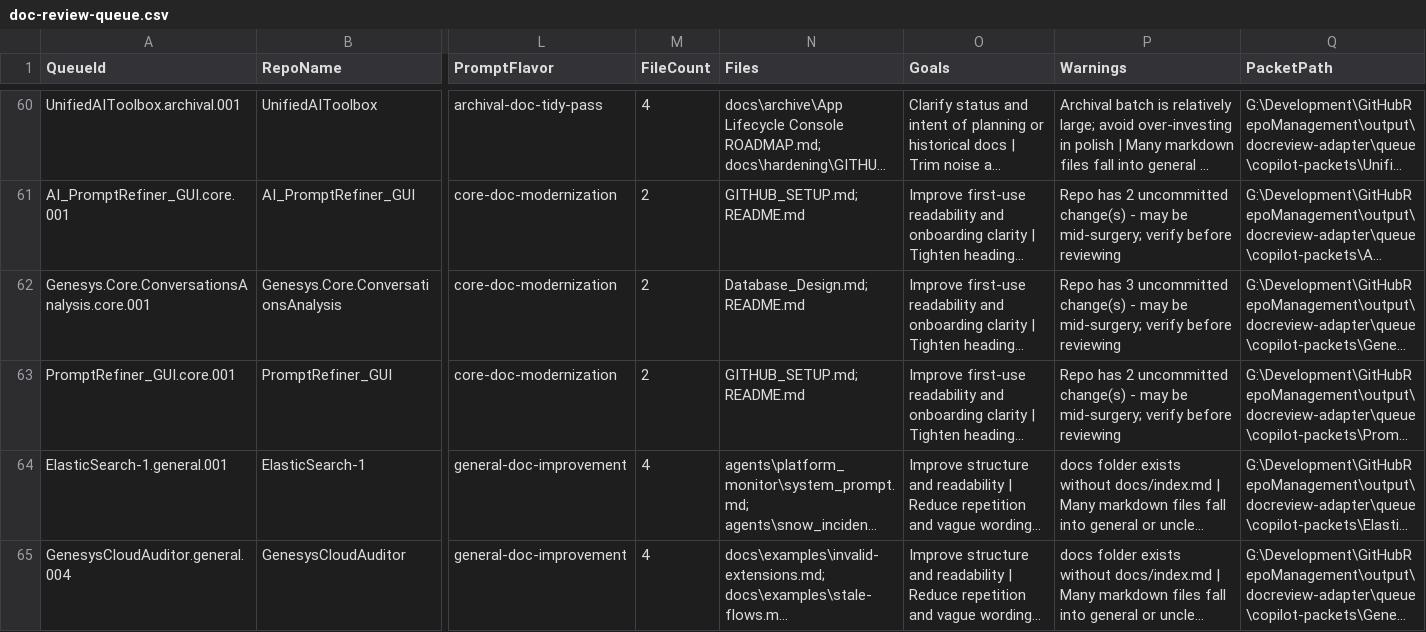
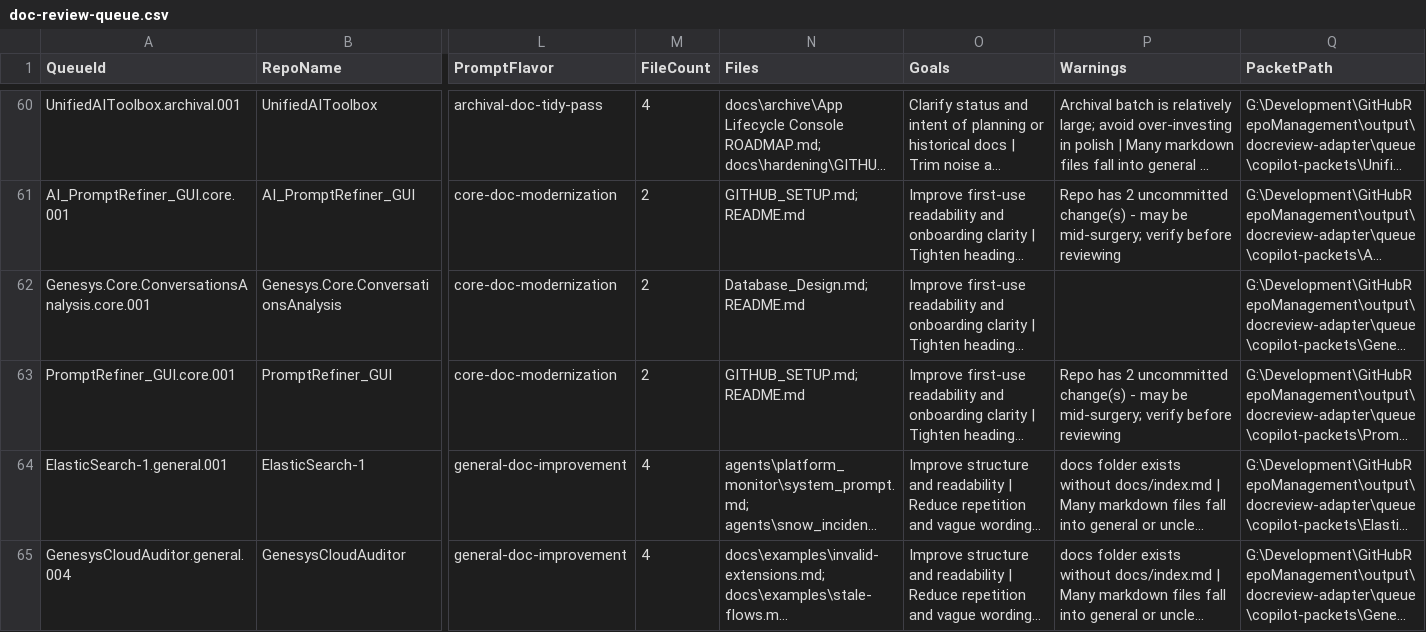
Before and after one commit to xfaith4/GitHubRepoManagement, a CSV file: output/docreview-adapter/queue/doc-review-queue.csv, drawn as a sheet; only a part is shown, gaps mark what is left out; long unchanged cells end in …; the diff covers the shown part only; the diff names each change by its address in the sheet, - before the commit and + after, or states it on an @@ line.

Commit message:
feat: enhance API contract testing and documentation review outputs
- Added a dedicated API contract test suite for route success envelopes, validation failures, and error category handling.
- Updated documentation to include new error category values: "validation", "timeout", "dependency", "internal".
- Modified doc review manifest to reflect the latest Git last commit date and uncommitted changes.
- Updated doc review report and summary to show accurate last commit information and removed warnings about uncommitted changes.
- Adjusted the doc review queue and JSON outputs to align with the latest changes in the repository state.
- Created a new script for invoking API contract tests, ensuring robust testing of API contracts.
- Backed up the README with the latest standardization history for future reference.

```diff
--- a/output/docreview-adapter/queue/doc-review-queue.csv
+++ b/output/docreview-adapter/queue/doc-review-queue.csv
-P62 (Warnings): Repo has 3 uncommitted change(s) - may be mid-surgery; verify before reviewing
+P62 (Warnings): (empty)
```
Also changed, not shown: 2 edited cells elsewhere in this file, output/docreview-adapter/inventory/doc-review-summary.csv, 17 other files.
